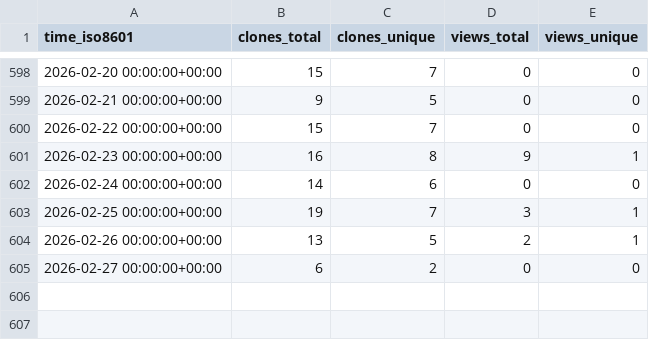
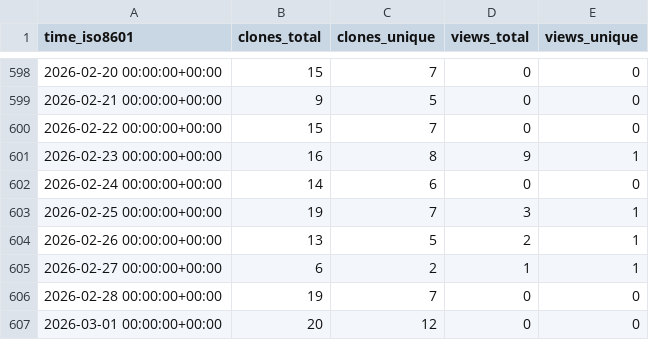
Before and after one commit to norwegian-geotechnical-institute/global-tsunami-amplification-factors, a CSV file: norwegian-geotechnical-institute/global-tsunami-amplification-factors/ghrs-data/views_clones_aggregate.csv, drawn as a sheet; only a part is shown, gaps mark what is left out.

```diff
--- a/norwegian-geotechnical-institute/global-tsunami-amplification-factors/ghrs-data/views_clones_aggregate.csv
+++ b/norwegian-geotechnical-institute/global-tsunami-amplification-factors/ghrs-data/views_clones_aggregate.csv
@@ -604,2 +604,4 @@ time_iso8601,clones_total,clones_unique,views_total,views_unique
 2026-02-26 00:00:00+00:00,13,5,2,1
-2026-02-27 00:00:00+00:00,6,2,0,0
+2026-02-27 00:00:00+00:00,6,2,1,1
+2026-02-28 00:00:00+00:00,19,7,0,0
+2026-03-01 00:00:00+00:00,20,12,0,0
```
Also changed, not shown: 1 other file.
